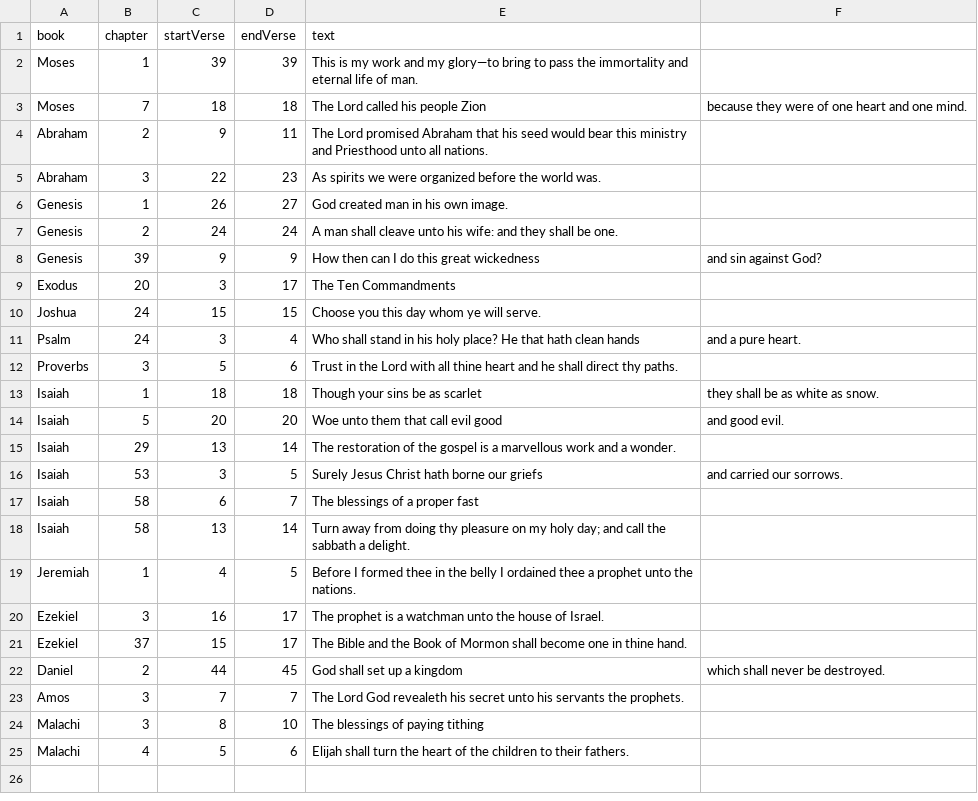
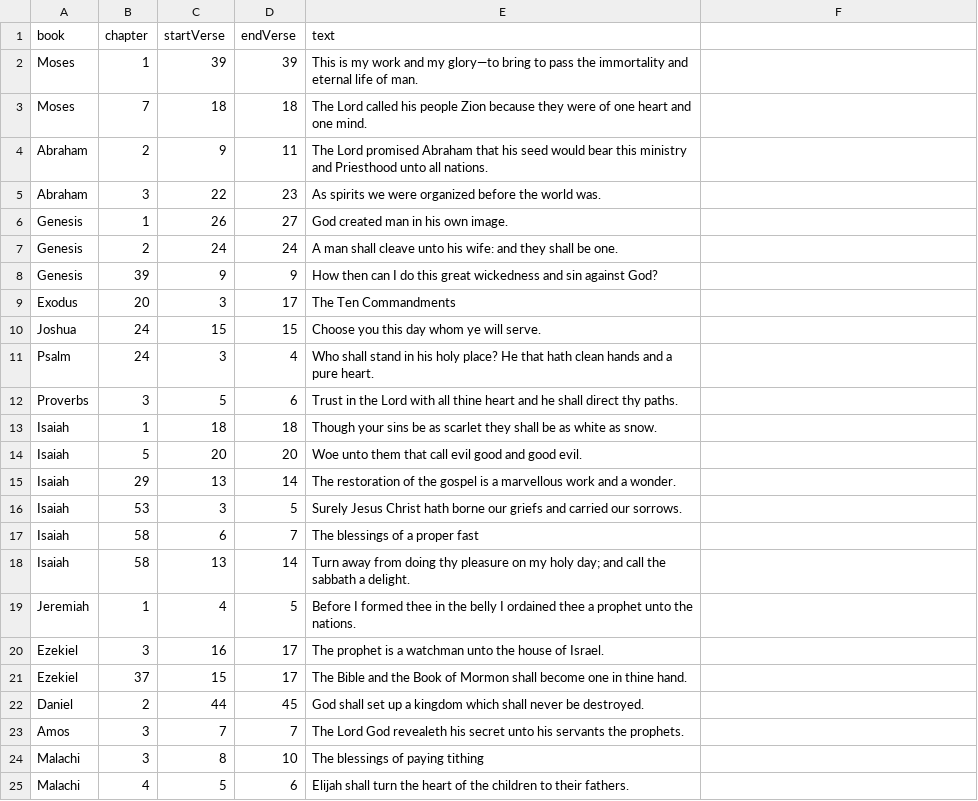
Before and after one commit to tuckervlittle/cse210-projects, a CSV file: week03/ScriptureMemorizer/ot.csv, drawn as a sheet.

```diff
--- a/week03/ScriptureMemorizer/ot.csv
+++ b/week03/ScriptureMemorizer/ot.csv
@@ -2,3 +2,3 @@ book,chapter,startVerse,endVerse,text
 Moses,1,39,39,This is my work and my glory—to bring to pass the immortality and eternal life of man.
-Moses,7,18,18,The Lord called his people Zion, because they were of one heart and one mind.
+Moses,7,18,18,The Lord called his people Zion because they were of one heart and one mind.
 Abraham,2,9,11,The Lord promised Abraham that his seed would bear this ministry and Priesthood unto all nations.
@@ -7,11 +7,11 @@ Genesis,1,26,27,God created man in his own image.
 Genesis,2,24,24,A man shall cleave unto his wife: and they shall be one.
-Genesis,39,9,9,How then can I do this great wickedness, and sin against God?
+Genesis,39,9,9,How then can I do this great wickedness and sin against God?
 Exodus,20,3,17,The Ten Commandments
 Joshua,24,15,15,Choose you this day whom ye will serve.
-Psalm,24,3,4,Who shall stand in his holy place? He that hath clean hands, and a pure heart.
+Psalm,24,3,4,Who shall stand in his holy place? He that hath clean hands and a pure heart.
 Proverbs,3,5,6,Trust in the Lord with all thine heart and he shall direct thy paths.
-Isaiah,1,18,18,Though your sins be as scarlet, they shall be as white as snow.
-Isaiah,5,20,20,Woe unto them that call evil good, and good evil.
+Isaiah,1,18,18,Though your sins be as scarlet they shall be as white as snow.
+Isaiah,5,20,20,Woe unto them that call evil good and good evil.
 Isaiah,29,13,14,The restoration of the gospel is a marvellous work and a wonder.
-Isaiah,53,3,5,Surely Jesus Christ hath borne our griefs, and carried our sorrows.
+Isaiah,53,3,5,Surely Jesus Christ hath borne our griefs and carried our sorrows.
 Isaiah,58,6,7,The blessings of a proper fast
@@ -21,3 +21,3 @@ Ezekiel,3,16,17,The prophet is a watchman unto the house of Israel.
 Ezekiel,37,15,17,The Bible and the Book of Mormon shall become one in thine hand.
-Daniel,2,44,45,God shall set up a kingdom, which shall never be destroyed.
+Daniel,2,44,45,God shall set up a kingdom which shall never be destroyed.
 Amos,3,7,7,The Lord God revealeth his secret unto his servants the prophets.
```
Also changed, not shown: week03/ScriptureMemorizer/bom.csv, week03/ScriptureMemorizer/dc.csv, 3 other files.
